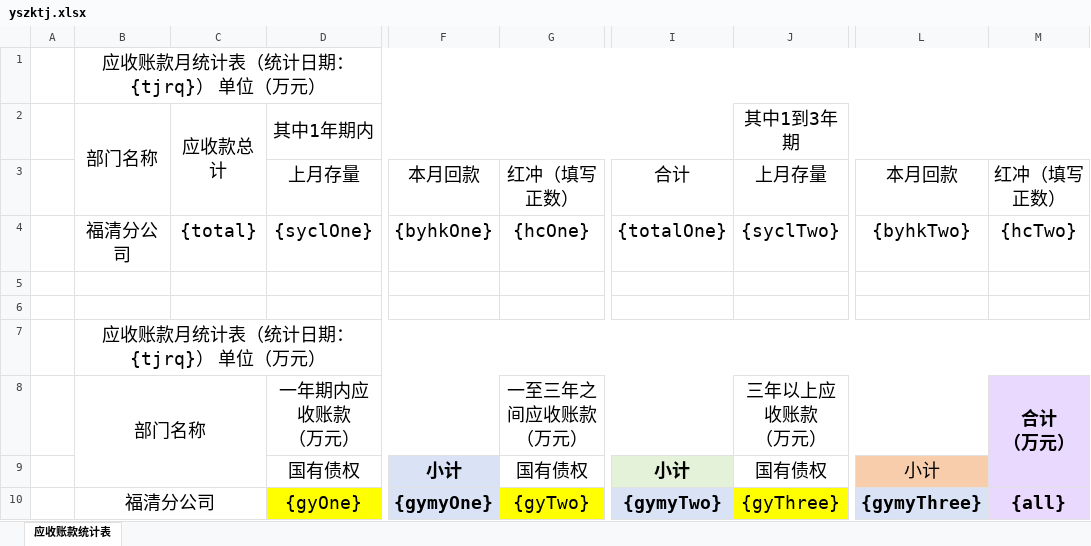
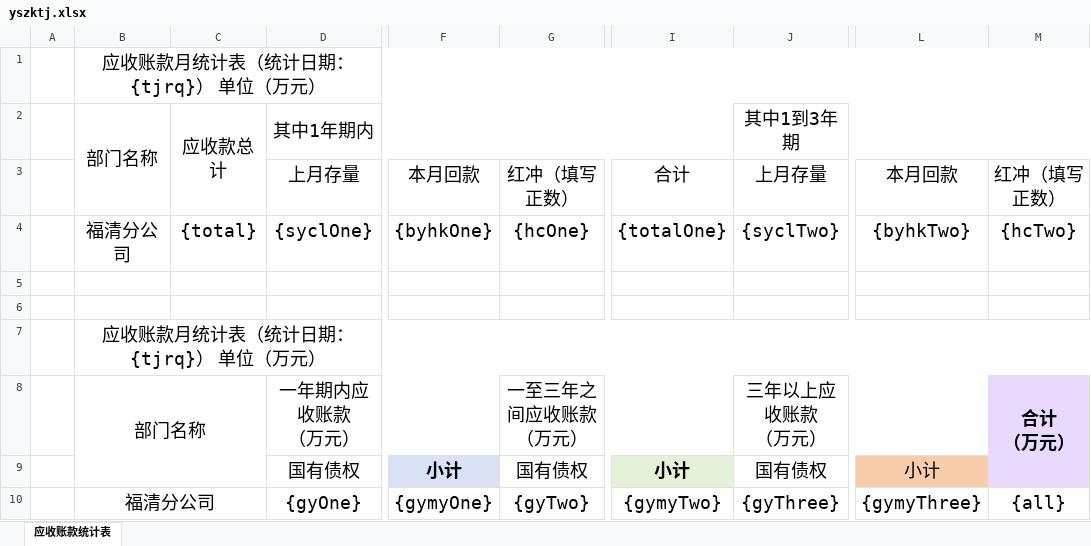
Before and after one commit to smiletolifecmq/logsystem, an Excel workbook: kcylog/kcylog-ui/public/yszktj.xlsx, sheet 应收账款统计表, drawn as a sheet; only a part is shown, gaps mark what is left out; values as stored, in another font and other column widths than the file's, no borders; the diff names each change by its address in the sheet, - before the commit and + after, or states it on an @@ line.

```diff
--- a/kcylog/kcylog-ui/public/yszktj.xlsx (sheet 应收账款统计表)
+++ b/kcylog/kcylog-ui/public/yszktj.xlsx (sheet 应收账款统计表)
-D10 fill: #FFFF00
+D10 fill: none
@@ F10 fill: #DAE3F5 → none, bold: on → off @@
-G10 fill: #FFFF00
+G10 fill: none
@@ I10 fill: #DAE3F5 → none, bold: on → off @@
-J10 fill: #FFFF00
+J10 fill: none
-L10 fill: #DAE3F5
+L10 fill: none
-L10:M10 bold: on
+L10:M10 bold: off
-M10 fill: #EAD9FE
+M10 fill: none
```
Also changed, not shown: 2 other files.
